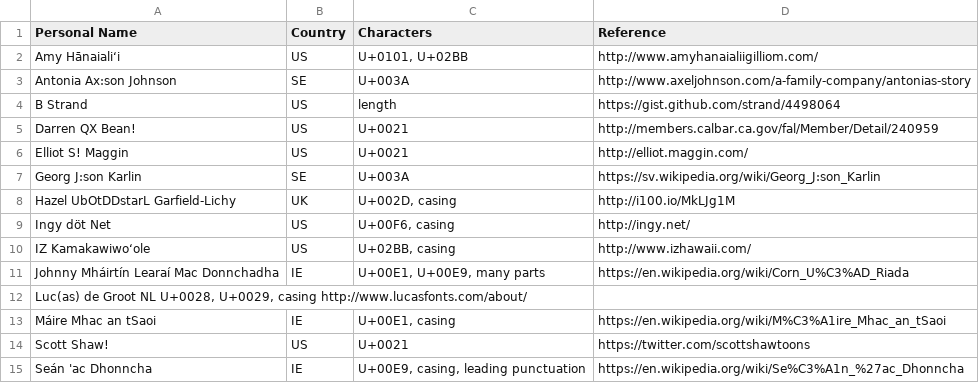
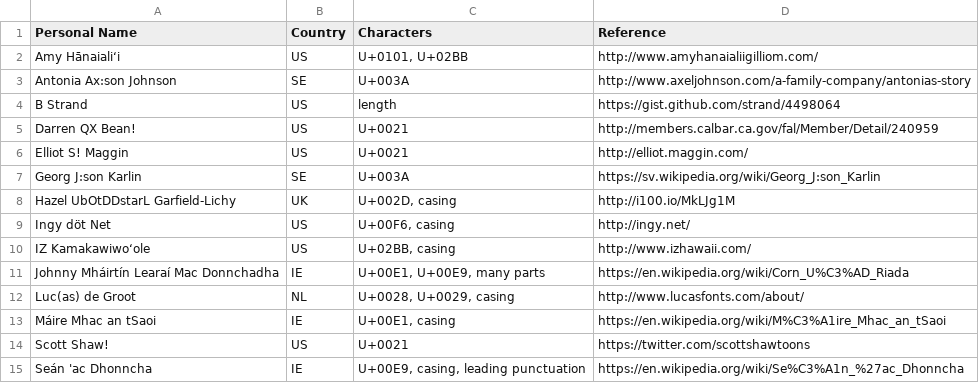
Before and after one commit to patch/i18n-testing, a TSV file: personal-names.tsv, drawn as a sheet.

Commit message:
fix tabs again

```diff
--- a/personal-names.tsv
+++ b/personal-names.tsv
@@ -11,3 +11,3 @@ IZ Kamakawiwoʻole	US	U+02BB, casing	http://www.izhawaii.com/
 Johnny Mháirtín Learaí Mac Donnchadha	IE	U+00E1, U+00E9, many parts	https://en.wikipedia.org/wiki/Corn_U%C3%AD_Riada
-Luc(as) de Groot  NL  U+0028, U+0029, casing  http://www.lucasfonts.com/about/
+Luc(as) de Groot	NL	U+0028, U+0029, casing	http://www.lucasfonts.com/about/
 Máire Mhac an tSaoi	IE	U+00E1, casing	https://en.wikipedia.org/wiki/M%C3%A1ire_Mhac_an_tSaoi
```
